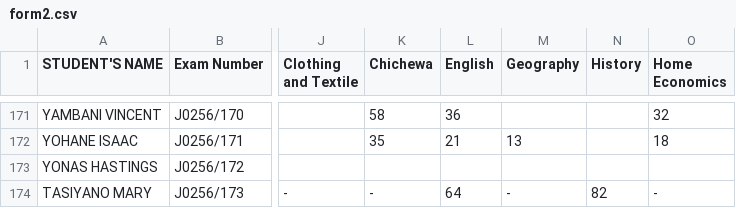
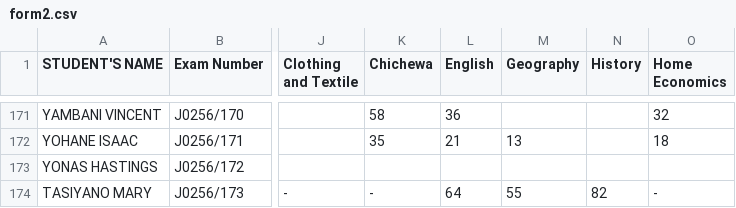
Before and after one commit to enitac/c, a CSV file: form2.csv, drawn as a sheet; only a part is shown, gaps mark what is left out; the diff names each change by its address in the sheet, - before the commit and + after, or states it on an @@ line.

Commit message:
Update: form2 - Geography (5/10/2026, 9:14:41 AM)

```diff
--- a/form2.csv
+++ b/form2.csv
-M174 (Geography): -
+M174 (Geography): 55
```
